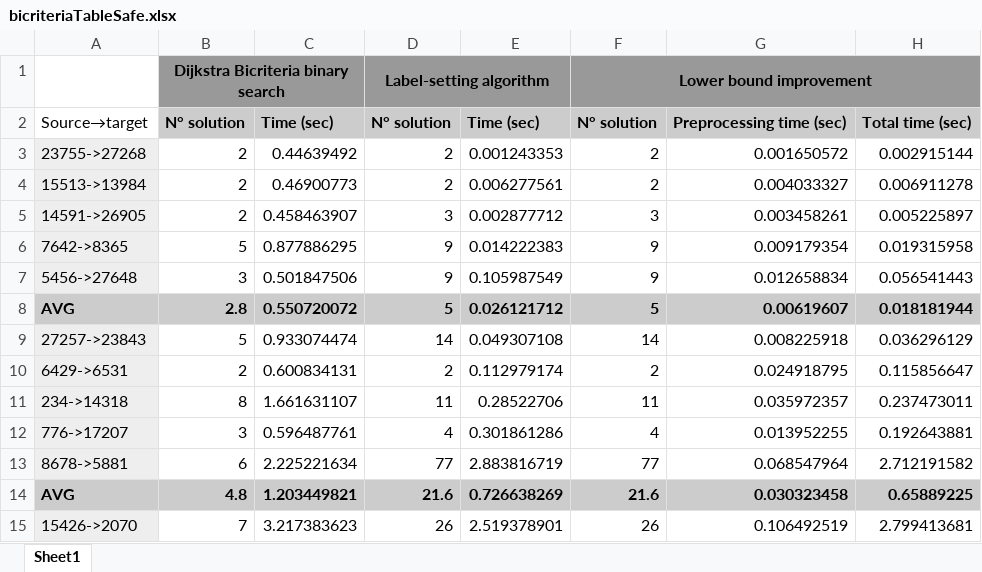
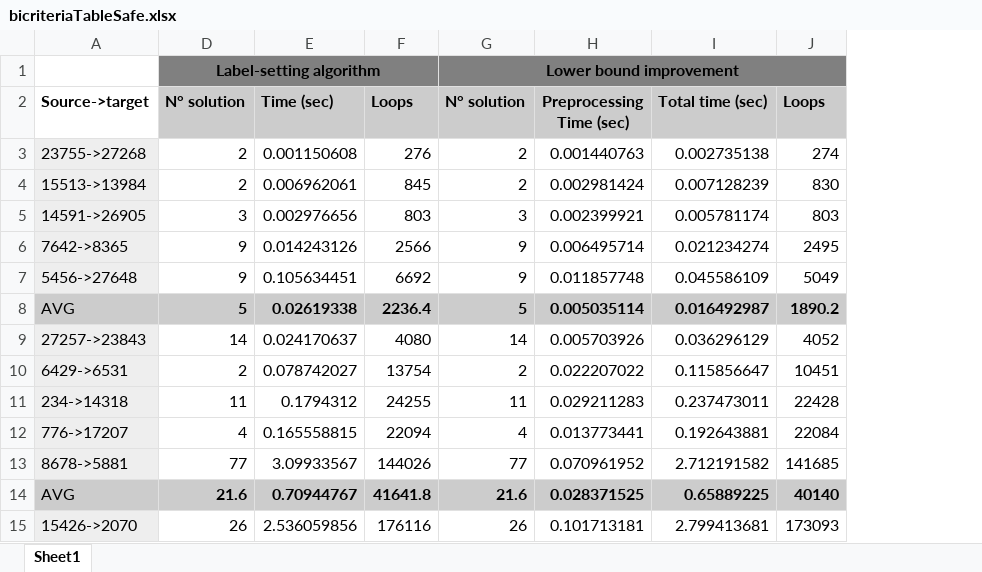
Before and after one commit to AndreaRoss96/MulticriteriaShortestPathsProblem, an Excel workbook: bicriteriaTableSafe.xlsx, sheet Sheet1, drawn as a sheet; only a part is shown; values as stored, in another font and other column widths than the file's, no borders; removed rows and columns are numbered as before the commit, all else as after; ↵ is a line break in a cell; the diff covers the shown part only; the diff names each change by its address in the sheet, - before the commit and + after, or states it on an @@ line.

```diff
--- a/bicriteriaTableSafe.xlsx (sheet Sheet1)
+++ b/bicriteriaTableSafe.xlsx (sheet Sheet1)
@@ column B hidden, rows 1-15: Dijkstra Bicriteria binary search | N° solution | 2 | 2 | 2 | 5 | 3 | 2.8 | 5 | 2 | 8 | 3 | 6 | 4.8 | 7 @@
@@ column C hidden, rows 2-15: Time (sec) | 0.44639492 | 0.46900773 | 0.458463907 | 0.877886295 | 0.501847506 | 0.550720072 | 0.933074474 | 0.600834131 | 1.661631107 | 0.596487761 | 2.225221634 | 1.203449821 | 3.217383623 @@
+column F, rows 2-15: Loops | 276 | 845 | 803 | 2566 | 6692 | 2236.4 | 4080 | 13754 | 24255 | 22094 | 144026 | 41641.8 | 176116
-column G, rows 2-15: Preprocessing time (sec) | 0.001650572 | 0.004033327 | 0.003458261 | 0.009179354 | 0.012658834 | 0.00619607 | 0.008225918 | 0.024918795 | 0.035972357 | 0.013952255 | 0.068547964 | 0.030323458 | 0.106492519
+column H, rows 2-15: Preprocessing ↵ Time (sec) | 0.001440763 | 0.002981424 | 0.002399921 | 0.006495714 | 0.011857748 | 0.005035114 | 0.005703926 | 0.022207022 | 0.029211283 | 0.013773441 | 0.070961952 | 0.028371525 | 0.101713181
+column J, rows 2-15: Loops | 274 | 830 | 803 | 2495 | 5049 | 1890.2 | 4052 | 10451 | 22428 | 22084 | 141685 | 40140 | 173093
-D1:E1 fill: #999999
+D1:E1 fill: #808080
-G1 fill: #999999
+G1 fill: #808080
-I1 fill: #999999
+I1 fill: #808080
-A2: Source→target
+A2: Source->target
-A2 bold: off
+A2 bold: on
-E3: 0.001243353
+E3: 0.001150608
-I3: 0.002915144
+I3: 0.002735138
-E4: 0.006277561
+E4: 0.006962061
-I4: 0.006911278
+I4: 0.007128239
-E5: 0.002877712
+E5: 0.002976656
-I5: 0.005225897
+I5: 0.005781174
-E6: 0.014222383
+E6: 0.014243126
-I6: 0.019315958
+I6: 0.021234274
-E7: 0.105987549
+E7: 0.105634451
-I7: 0.056541443
+I7: 0.045586109
-A8 bold: on
+A8 bold: off
-E8: 0.026121712
+E8: 0.02619338
-I8: 0.018181944
+I8: 0.016492987
-E9: 0.049307108
+E9: 0.024170637
-E10: 0.112979174
+E10: 0.078742027
-E11: 0.28522706
+E11: 0.1794312
-E12: 0.301861286
+E12: 0.165558815
-E13: 2.883816719
+E13: 3.09933567
-A14 bold: on
+A14 bold: off
-E14: 0.726638269
+E14: 0.70944767
-E15: 2.519378901
+E15: 2.536059856
```
Also changed, not shown: 7 edited cells and cell formats elsewhere in this sheet, formulas that keep their value, hidden cells, 21 other files.
